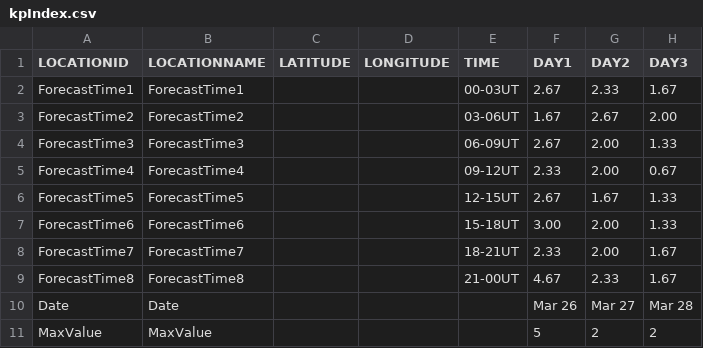
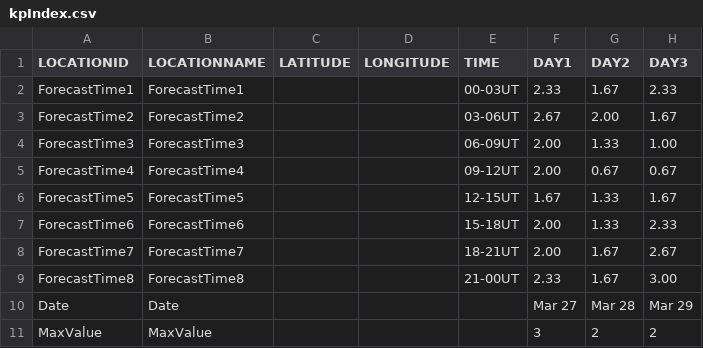
Before and after one commit to theweatherman561/cpcTeleconnectionNavCSV, a CSV file: kpIndex.csv, drawn as a sheet.

Commit message:
updated files

```diff
--- a/kpIndex.csv
+++ b/kpIndex.csv
@@ -1,11 +1,11 @@
 LOCATIONID,LOCATIONNAME,LATITUDE,LONGITUDE,TIME,DAY1,DAY2,DAY3
-ForecastTime1,ForecastTime1,,,00-03UT,2.67,2.33,1.67
-ForecastTime2,ForecastTime2,,,03-06UT,1.67,2.67,2.00
-ForecastTime3,ForecastTime3,,,06-09UT,2.67,2.00,1.33
-ForecastTime4,ForecastTime4,,,09-12UT,2.33,2.00,0.67
-ForecastTime5,ForecastTime5,,,12-15UT,2.67,1.67,1.33
-ForecastTime6,ForecastTime6,,,15-18UT,3.00,2.00,1.33
-ForecastTime7,ForecastTime7,,,18-21UT,2.33,2.00,1.67
-ForecastTime8,ForecastTime8,,,21-00UT,4.67,2.33,1.67
-Date,Date,,,,Mar 26,Mar 27,Mar 28
-MaxValue,MaxValue,,,,5,2,2
+ForecastTime1,ForecastTime1,,,00-03UT,2.33,1.67,2.33
+ForecastTime2,ForecastTime2,,,03-06UT,2.67,2.00,1.67
+ForecastTime3,ForecastTime3,,,06-09UT,2.00,1.33,1.00
+ForecastTime4,ForecastTime4,,,09-12UT,2.00,0.67,0.67
+ForecastTime5,ForecastTime5,,,12-15UT,1.67,1.33,1.67
+ForecastTime6,ForecastTime6,,,15-18UT,2.00,1.33,2.33
+ForecastTime7,ForecastTime7,,,18-21UT,2.00,1.67,2.67
+ForecastTime8,ForecastTime8,,,21-00UT,2.33,1.67,3.00
+Date,Date,,,,Mar 27,Mar 28,Mar 29
+MaxValue,MaxValue,,,,3,2,2
```
